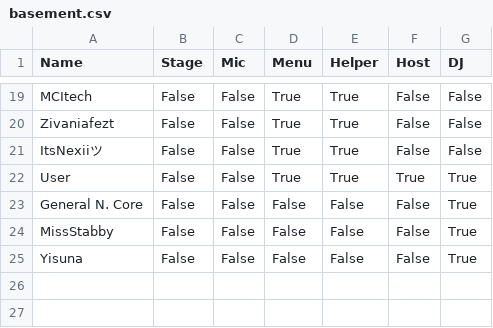
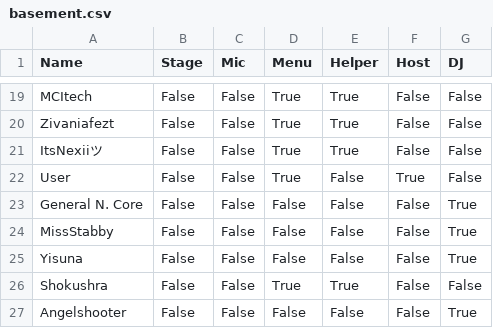
Before and after one commit to 4liceD/4liceD.github.io, a CSV file: basement.csv, drawn as a sheet; only a part is shown, gaps mark what is left out.

Commit message:
Update basement.csv

```diff
--- a/basement.csv
+++ b/basement.csv
@@ -21,3 +21,3 @@ Zivaniafezt,False,False,True,True,False,False
 ItsNexiiツ,False,False,True,True,False,False
-Usеr,False,False,True,True,True,True
+Usеr,False,False,True,False,True,False
 General N․ Core,False,False,False,False,False,True
@@ -25 +25,3 @@ MissStabby,False,False,False,False,False,True
 Yisuna,False,False,False,False,False,True
+Shokushra ,False,False,True,True,False,False
+Angelshooter,False,False,False,False,False,True
```
